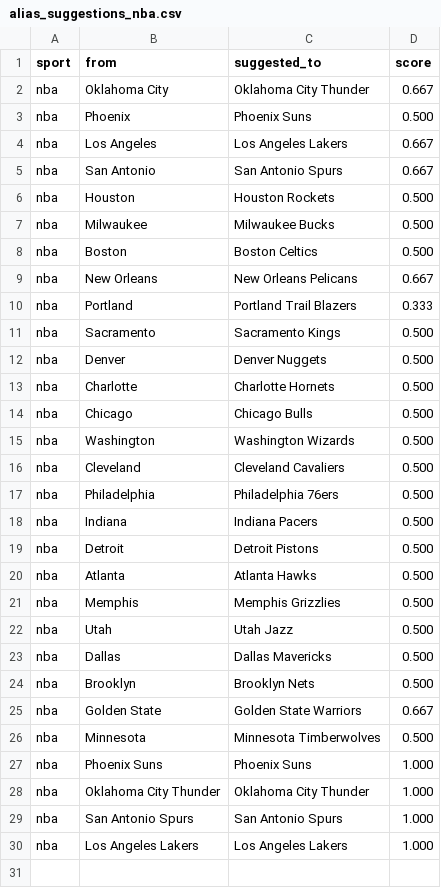
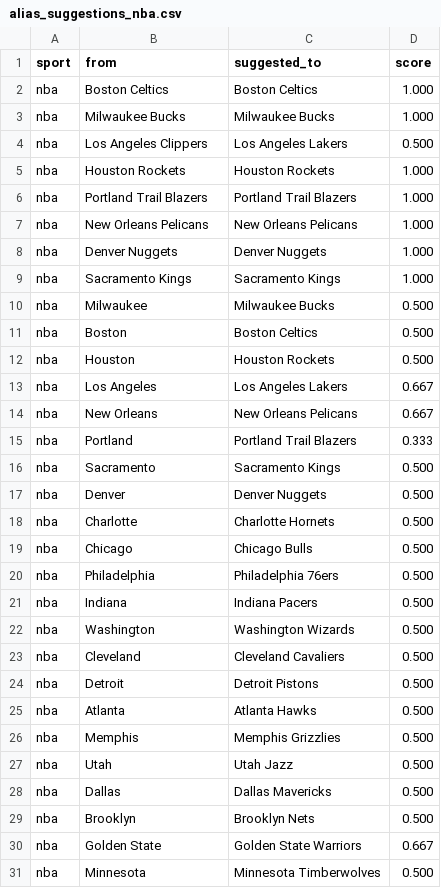
Before and after one commit to cterpening/What_Channel_Is_The_Game, a CSV file: alias_suggestions_nba.csv, drawn as a sheet.

```diff
--- a/alias_suggestions_nba.csv
+++ b/alias_suggestions_nba.csv
@@ -1,9 +1,14 @@
 sport,from,suggested_to,score
-nba,Oklahoma City,Oklahoma City Thunder,0.667
-nba,Phoenix,Phoenix Suns,0.500
-nba,Los Angeles,Los Angeles Lakers,0.667
-nba,San Antonio,San Antonio Spurs,0.667
-nba,Houston,Houston Rockets,0.500
+nba,Boston Celtics,Boston Celtics,1.000
+nba,Milwaukee Bucks,Milwaukee Bucks,1.000
+nba,Los Angeles Clippers,Los Angeles Lakers,0.500
+nba,Houston Rockets,Houston Rockets,1.000
+nba,Portland Trail Blazers,Portland Trail Blazers,1.000
+nba,New Orleans Pelicans,New Orleans Pelicans,1.000
+nba,Denver Nuggets,Denver Nuggets,1.000
+nba,Sacramento Kings,Sacramento Kings,1.000
 nba,Milwaukee,Milwaukee Bucks,0.500
 nba,Boston,Boston Celtics,0.500
+nba,Houston,Houston Rockets,0.500
+nba,Los Angeles,Los Angeles Lakers,0.667
 nba,New Orleans,New Orleans Pelicans,0.667
@@ -14,6 +19,6 @@ nba,Charlotte,Charlotte Hornets,0.500
 nba,Chicago,Chicago Bulls,0.500
+nba,Philadelphia,Philadelphia 76ers,0.500
+nba,Indiana,Indiana Pacers,0.500
 nba,Washington,Washington Wizards,0.500
 nba,Cleveland,Cleveland Cavaliers,0.500
-nba,Philadelphia,Philadelphia 76ers,0.500
-nba,Indiana,Indiana Pacers,0.500
 nba,Detroit,Detroit Pistons,0.500
@@ -26,5 +31 @@ nba,Golden State,Golden State Warriors,0.667
 nba,Minnesota,Minnesota Timberwolves,0.500
-nba,Phoenix Suns,Phoenix Suns,1.000
-nba,Oklahoma City Thunder,Oklahoma City Thunder,1.000
-nba,San Antonio Spurs,San Antonio Spurs,1.000
-nba,Los Angeles Lakers,Los Angeles Lakers,1.000
```
Also changed, not shown: alias_suggestions_ncaab.csv, 3 other files.
